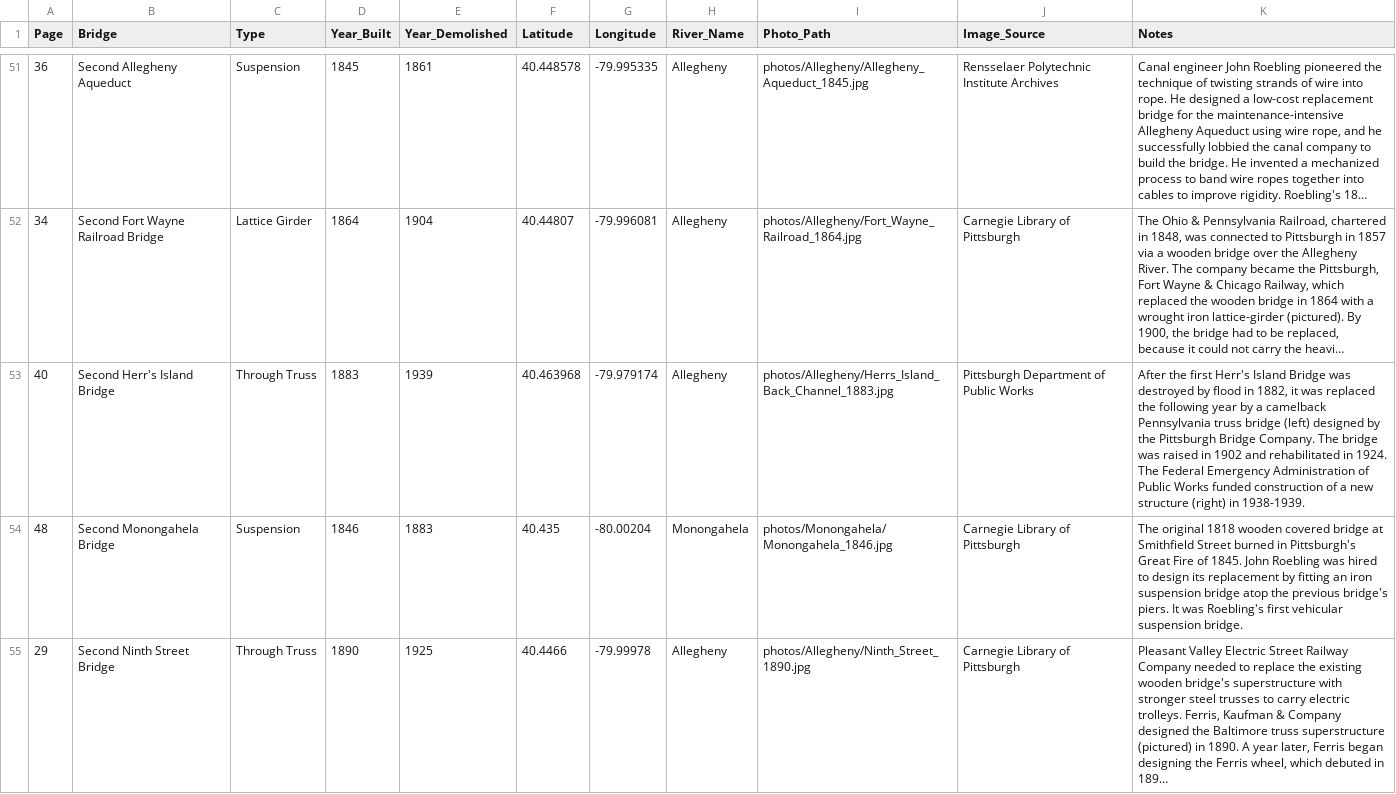
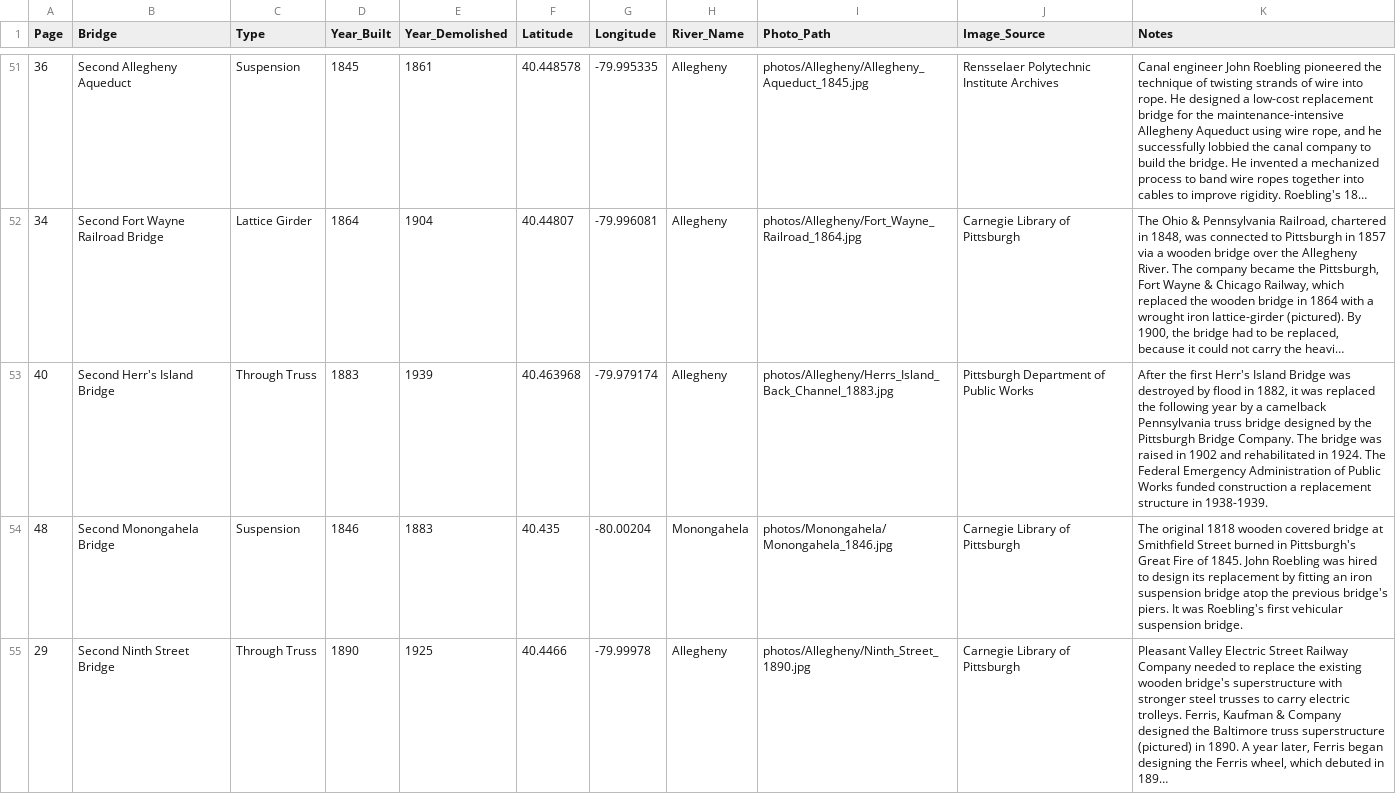
Before and after one commit to skeetidot/pittsburgh-bridges, a CSV file: data/pittsburgh_bridges.csv, drawn as a sheet; only a part is shown, gaps mark what is left out; long unchanged cells end in …; the diff names each change by its address in the sheet, - before the commit and + after, or states it on an @@ line.

Commit message:
Add files via upload

```diff
--- a/data/pittsburgh_bridges.csv
+++ b/data/pittsburgh_bridges.csv
-K53 (Notes): …truss bridge (left) designed by the Pittsburgh Bridge Company. The bridge was raised in 1902 and rehabilitated in 1924. The Federal Emergency Administration of Public Works funded construction of a new structure (right) in 1938-1939.
+K53 (Notes): …truss bridge designed by the Pittsburgh Bridge Company. The bridge was raised in 1902 and rehabilitated in 1924. The Federal Emergency Administration of Public Works funded construction a replacement structure in 1938-1939.
```
